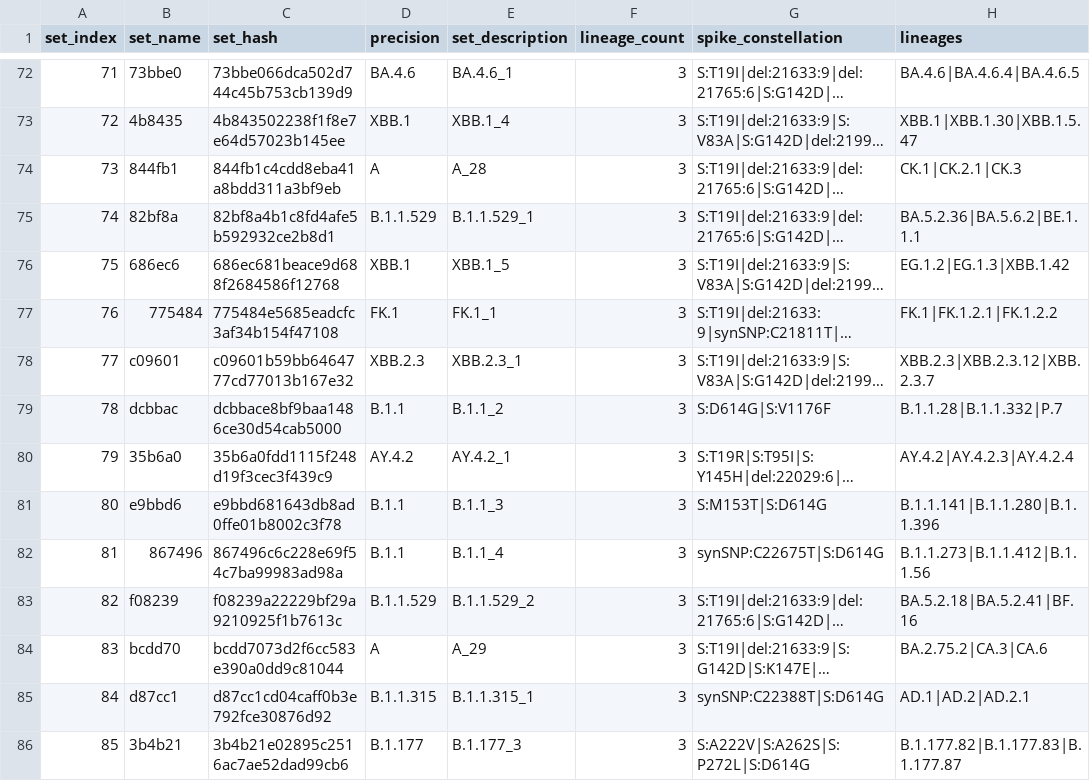
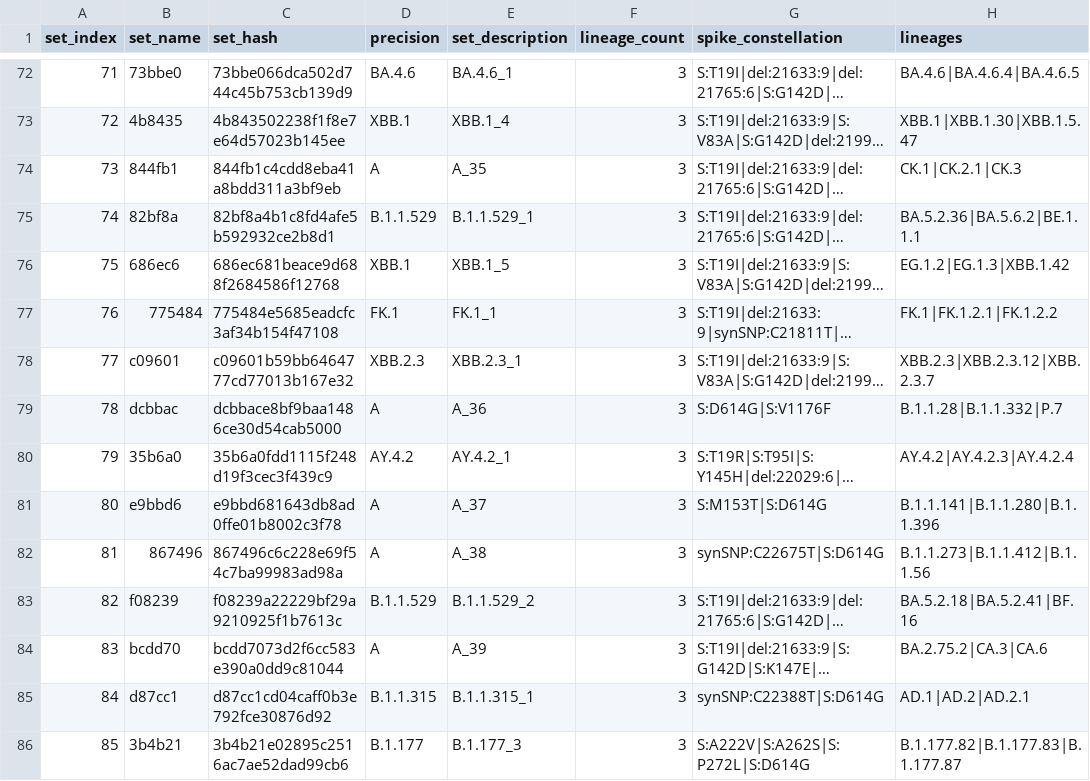
Before and after one commit to cov-lineages/hedgehog, a CSV file: hedgehog/data/set_names.95.csv, drawn as a sheet; only a part is shown, gaps mark what is left out; long unchanged cells end in …; the diff covers the shown part only; the diff names each change by its address in the sheet, - before the commit and + after, or states it on an @@ line.

```diff
--- a/hedgehog/data/set_names.95.csv
+++ b/hedgehog/data/set_names.95.csv
-E74 (set_description): A_28
+E74 (set_description): A_35
-D79 (precision): B.1.1
+D79 (precision): A
-E79 (set_description): B.1.1_2
+E79 (set_description): A_36
-D81:D82 (precision): B.1.1
+D81:D82 (precision): A
-E81 (set_description): B.1.1_3
+E81 (set_description): A_37
-E82 (set_description): B.1.1_4
+E82 (set_description): A_38
-E84 (set_description): A_29
+E84 (set_description): A_39
```
Also changed, not shown: 76 edited cells elsewhere in this file, 4 other files.
